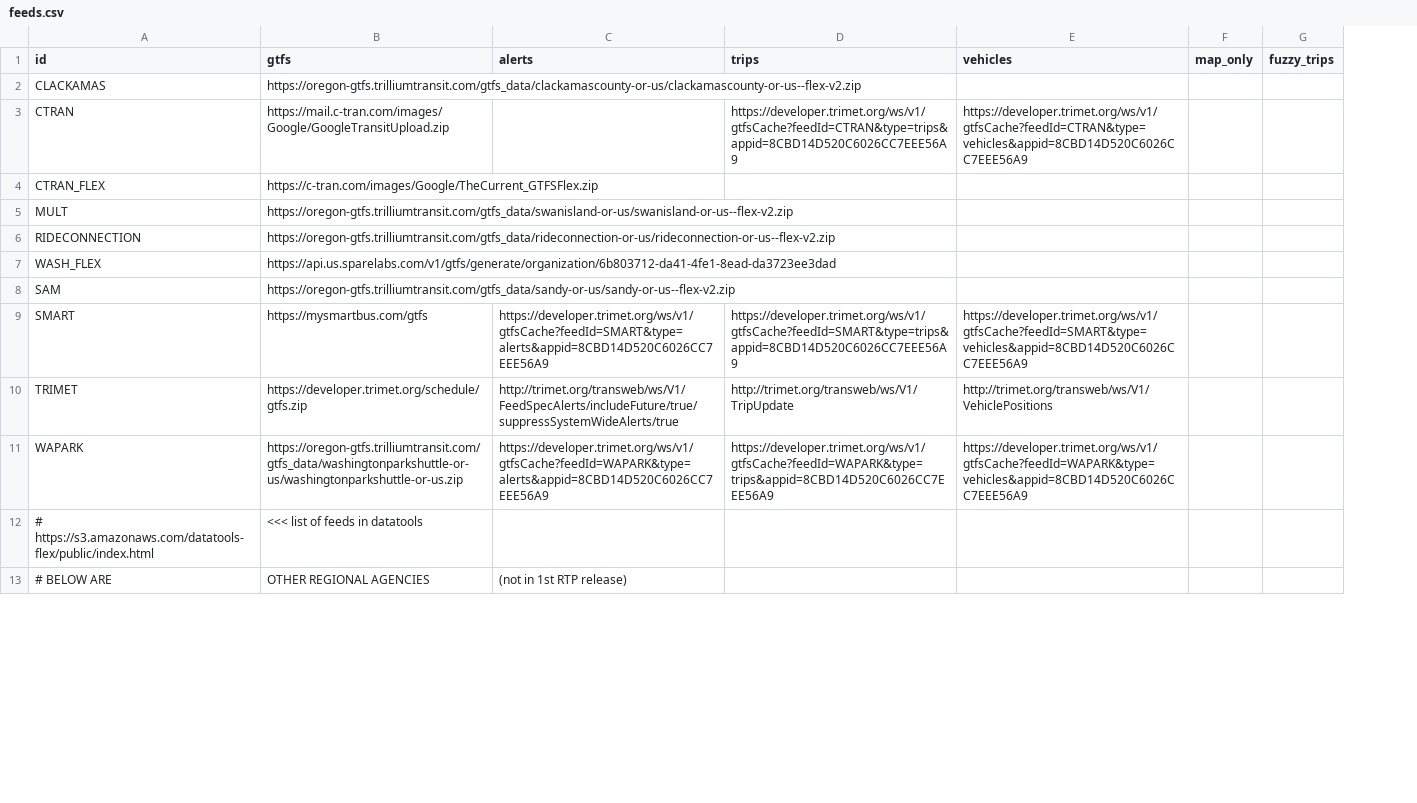
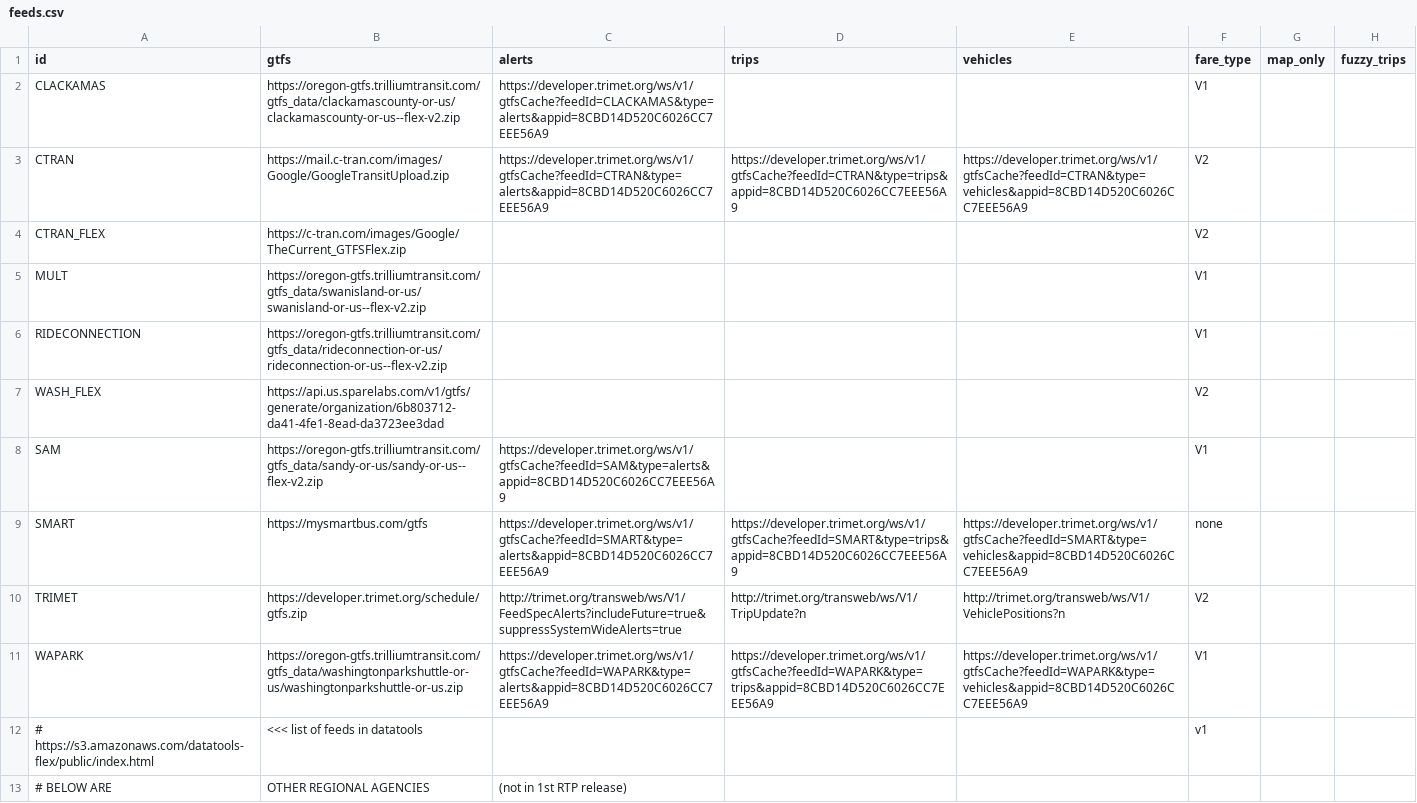
Before and after one commit to OpenTransitTools/convert, a CSV file: ott/convert/csv2json/data/feeds.csv, drawn as a sheet; only a part is shown; the diff names each change by its address in the sheet, - before the commit and + after, or states it on an @@ line.

Commit message:
fix(gtfs): update the feeds .. improve the templates

```diff
--- a/ott/convert/csv2json/data/feeds.csv
+++ b/ott/convert/csv2json/data/feeds.csv
+column F (fare_type), rows 2-12: V1 | V2 | V2 | V1 | V1 | V2 | V1 | none | V2 | V1 | v1
-C2 (alerts): (empty)
+C2 (alerts): https://developer.trimet.org/ws/v1/gtfsCache?feedId=CLACKAMAS&type=alerts&appid=8CBD14D520C6026CC7EEE56A9
-C3 (alerts): (empty)
+C3 (alerts): https://developer.trimet.org/ws/v1/gtfsCache?feedId=CTRAN&type=alerts&appid=8CBD14D520C6026CC7EEE56A9
-C8 (alerts): (empty)
+C8 (alerts): https://developer.trimet.org/ws/v1/gtfsCache?feedId=SAM&type=alerts&appid=8CBD14D520C6026CC7EEE56A9
-C10 (alerts): http://trimet.org/transweb/ws/V1/FeedSpecAlerts/includeFuture/true/suppressSystemWideAlerts/true
+C10 (alerts): http://trimet.org/transweb/ws/V1/FeedSpecAlerts?includeFuture=true&suppressSystemWideAlerts=true
-D10 (trips): http://trimet.org/transweb/ws/V1/TripUpdate
+D10 (trips): http://trimet.org/transweb/ws/V1/TripUpdate?n
-E10 (vehicles): http://trimet.org/transweb/ws/V1/VehiclePositions
+E10 (vehicles): http://trimet.org/transweb/ws/V1/VehiclePositions?n
```
Also changed, not shown: 2 other files.
